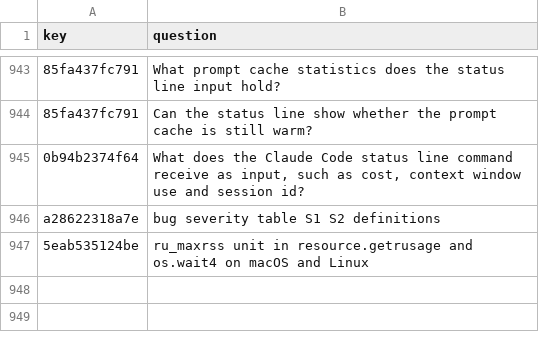
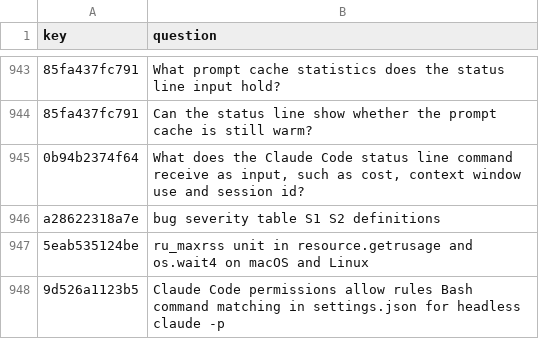
Before and after one commit to mikkielt/it-ops-kb, a CSV file: kb/public/_retrieval/doc2query/expansions.csv, drawn as a sheet; only a part is shown, gaps mark what is left out.

```diff
--- a/kb/public/_retrieval/doc2query/expansions.csv
+++ b/kb/public/_retrieval/doc2query/expansions.csv
@@ -947 +947,2 @@ a28622318a7e,bug severity table S1 S2 definitions
 5eab535124be,ru_maxrss unit in resource.getrusage and os.wait4 on macOS and Linux
+9d526a1123b5,Claude Code permissions allow rules Bash command matching in settings.json for headless claude -p
```
Also changed, not shown: kb/public/_retrieval/lookup_eval.csv.
